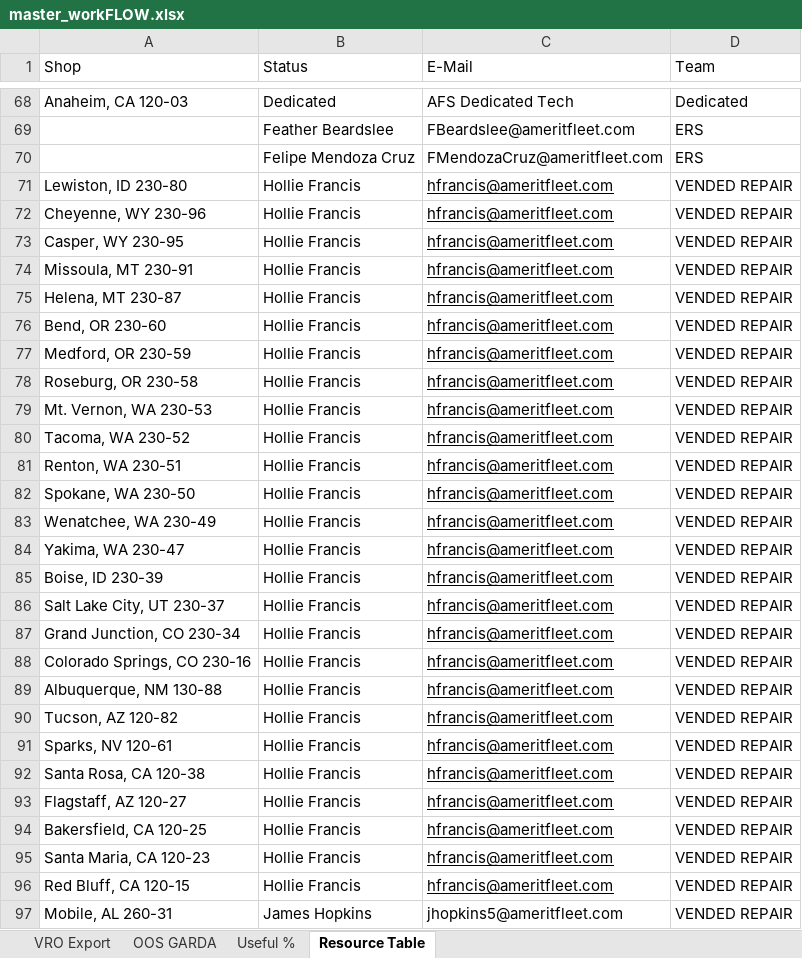
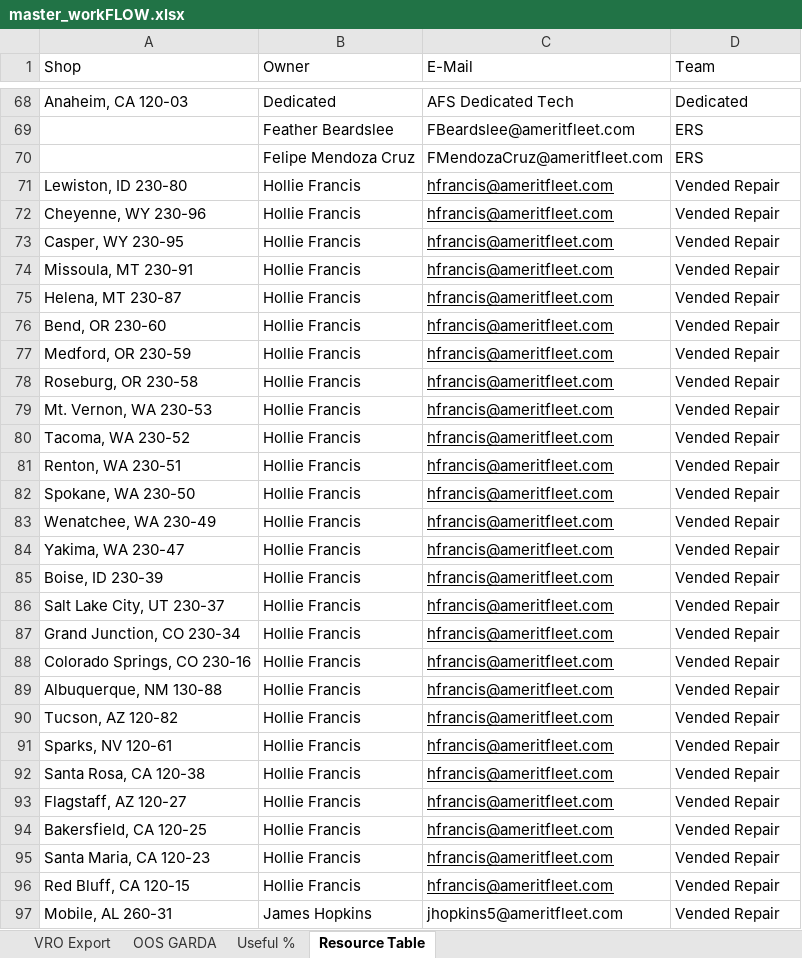
Before and after one commit to nmaysonet/workFLOW, an Excel workbook: master_workFLOW.xlsx, sheet Resource Table, drawn as a sheet; only a part is shown, gaps mark what is left out; values as stored, in another font and other column widths than the file's, no borders; conditional formats and table styles not drawn; the diff covers the shown part only; the diff names each change by its address in the sheet, - before the commit and + after, or states it on an @@ line.

Commit message:
Add files via upload

```diff
--- a/master_workFLOW.xlsx (sheet Resource Table)
+++ b/master_workFLOW.xlsx (sheet Resource Table)
-B1: Status
+B1: Owner
-D71:D97 (Team): VENDED REPAIR
+D71:D97 (Team): Vended Repair
```
Also changed, not shown: 52 edited cells elsewhere in this sheet, sheet OOS GARDA.
